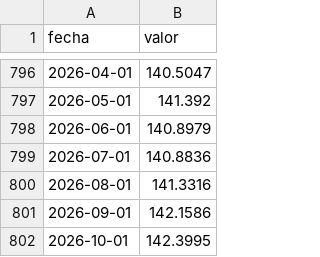
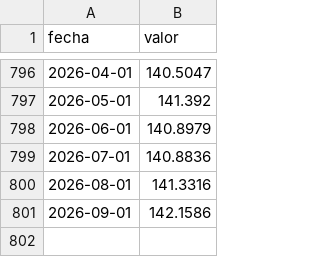
Before and after one commit to vaiven-argentino/vaiven, a CSV file: datos/capa1/f.ocde.ipc-eeuu.csv, drawn as a sheet; only a part is shown, gaps mark what is left out.

```diff
--- a/datos/capa1/f.ocde.ipc-eeuu.csv
+++ b/datos/capa1/f.ocde.ipc-eeuu.csv
@@ -801,2 +801 @@ fecha,valor
 2026-09-01,142.1586
-2026-10-01,142.3995
```
Also changed, not shown: datos/capa1/f.bcra.m1-historica.csv, datos/capa1/f.trabajo.ripte.csv, 29 other files.
